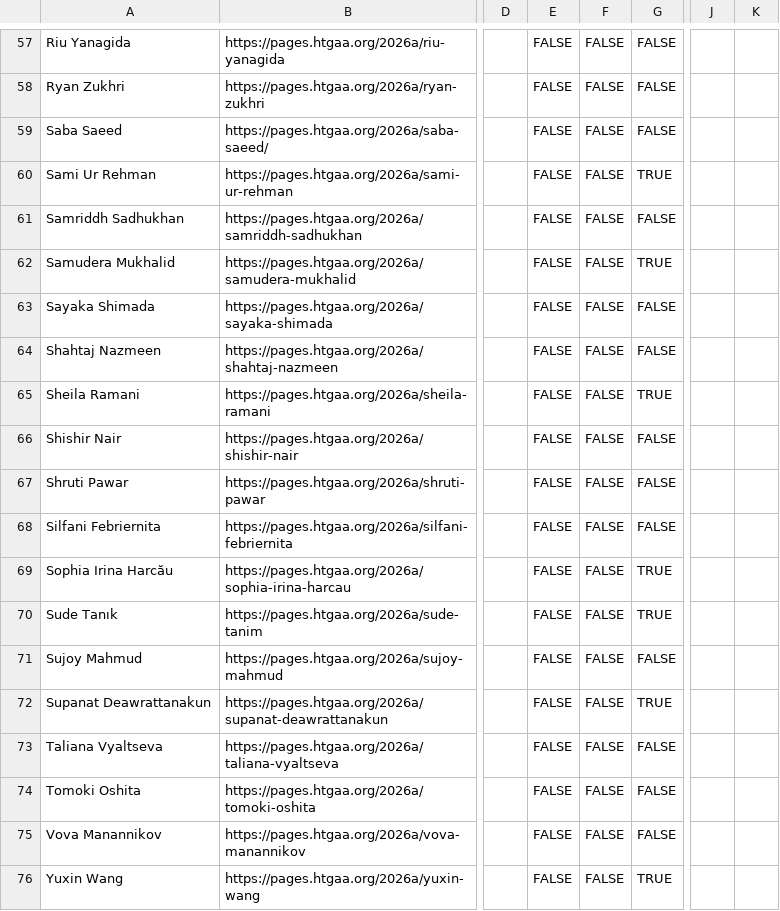
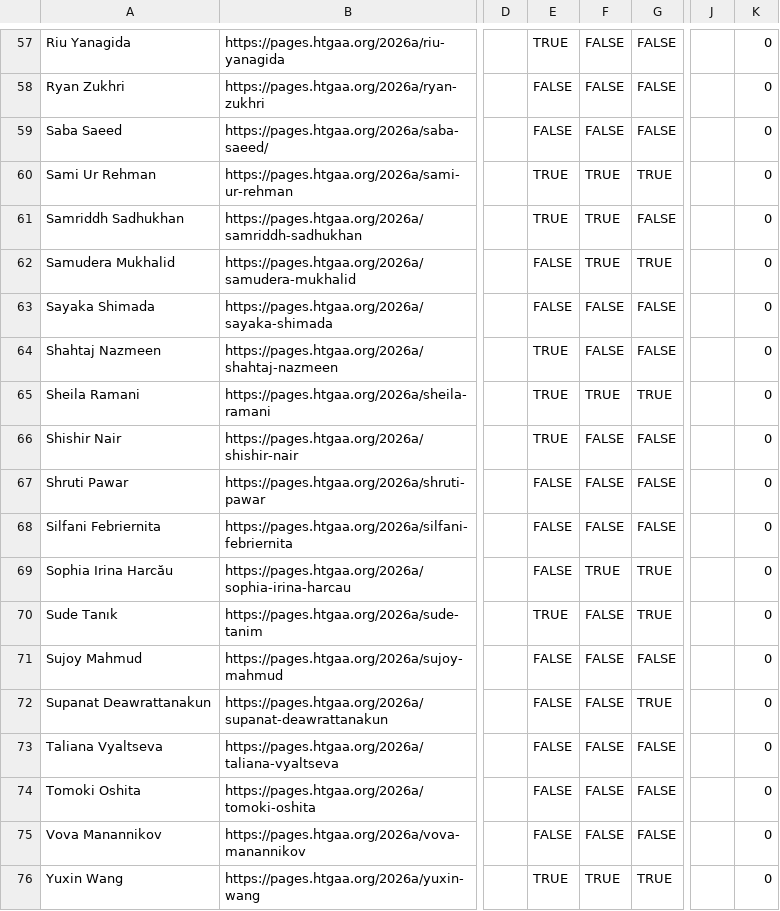
Before and after one commit to BioClub/htbaa.bioclub.tokyo, a CSV file: assets/HTGAA 2026 BioClub Participation - Committed Listeners.csv, drawn as a sheet; only a part is shown, gaps mark what is left out; the diff covers the shown part only; the diff names each change by its address in the sheet, - before the commit and + after, or states it on an @@ line.

```diff
--- a/assets/HTGAA 2026 BioClub Participation - Committed Listeners.csv
+++ b/assets/HTGAA 2026 BioClub Participation - Committed Listeners.csv
-E57: FALSE
+E57: TRUE
-K57:K76: (empty)
+K57:K76: 0
-E60:E61: FALSE
+E60:E61: TRUE
-F60:F62: FALSE
+F60:F62: TRUE
-E64:E66: FALSE
+E64:E66: TRUE
-F65: FALSE
+F65: TRUE
-F69: FALSE
+F69: TRUE
-E70: FALSE
+E70: TRUE
-E76: FALSE
+E76: TRUE
-F76: FALSE
+F76: TRUE
```
Also changed, not shown: 104 edited cells elsewhere in this file, 1 other file.
